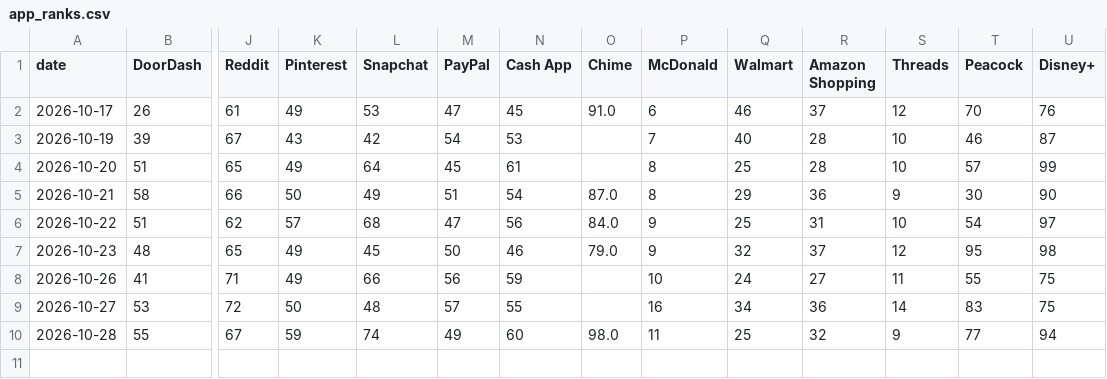
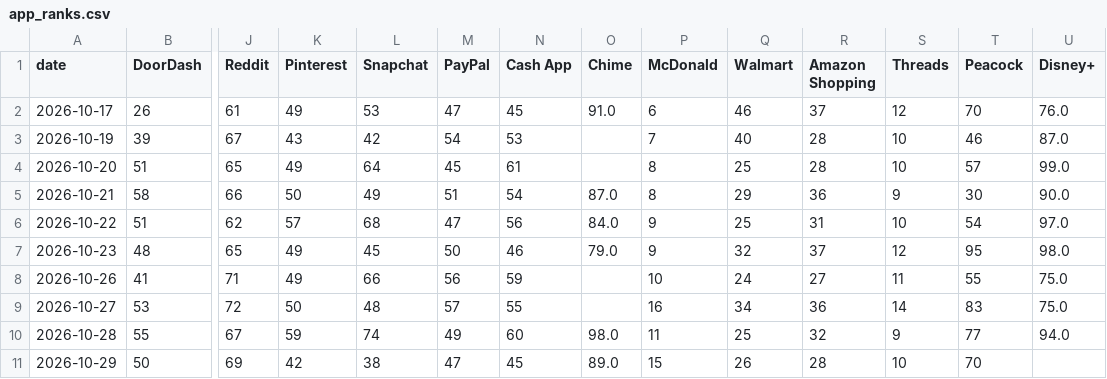
Before and after one commit to jarpteam-p28/Market-Opportunity-Scanner, a CSV file: data/history/app_ranks.csv, drawn as a sheet; only a part is shown, gaps mark what is left out; rows hold the shown columns only; the diff names each change by its address in the sheet, - before the commit and + after, or states it on an @@ line.

```diff
--- a/data/history/app_ranks.csv
+++ b/data/history/app_ranks.csv
-U2 (Disney+): 76
+U2 (Disney+): 76.0
-U3 (Disney+): 87
+U3 (Disney+): 87.0
-U4 (Disney+): 99
+U4 (Disney+): 99.0
-U5 (Disney+): 90
+U5 (Disney+): 90.0
-U6 (Disney+): 97
+U6 (Disney+): 97.0
-U7 (Disney+): 98
+U7 (Disney+): 98.0
-U8:U9 (Disney+): 75
+U8:U9 (Disney+): 75.0
-U10 (Disney+): 94
+U10 (Disney+): 94.0
+row 11: 2026-10-29 | 50 | 69 | 42 | 38 | 47 | 45 | 89.0 | 15 | 26 | 28 | 10 | 70
```
Also changed, not shown: data/history/crypto_mentions.csv, data/history/narratives_news.csv, 13 other files.
